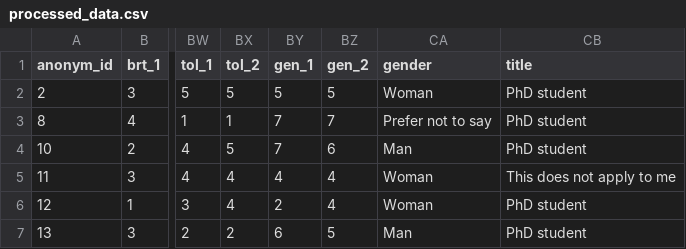
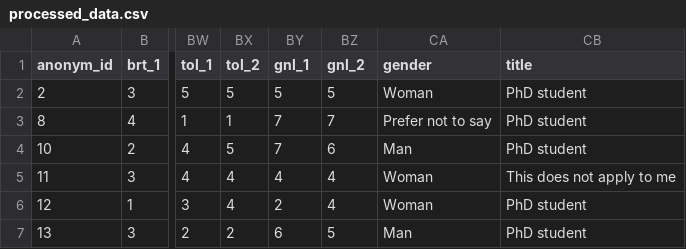
Before and after one commit to DianovicsZsimi/Researcher-burnout-and-QRP-pilot, a CSV file: data/processed/processed_data.csv, drawn as a sheet; only a part is shown, gaps mark what is left out; the diff names each change by its address in the sheet, - before the commit and + after, or states it on an @@ line.

Commit message:
rework aggregate_data

```diff
--- a/data/processed/processed_data.csv
+++ b/data/processed/processed_data.csv
-BY1: gen_1
+BY1: gnl_1
-BZ1: gen_2
+BZ1: gnl_2
```
Also changed, not shown: data/processed/survey_data.csv, 4 other files.
